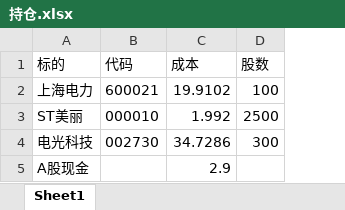
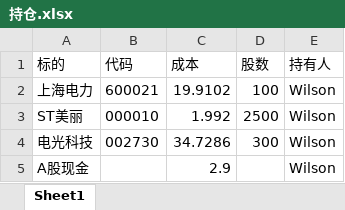
Before and after one commit to WILLSONHE/CyberAdvisor, an Excel workbook: 持仓.xlsx, sheet Sheet1, drawn as a sheet; values as stored, in another font and other column widths than the file's, no borders; the diff names each change by its address in the sheet, - before the commit and + after, or states it on an @@ line.

```diff
--- a/持仓.xlsx (sheet Sheet1)
+++ b/持仓.xlsx (sheet Sheet1)
+column E (持有人), rows 2-5: all Wilson
```
Also changed, not shown: 16 other files.
